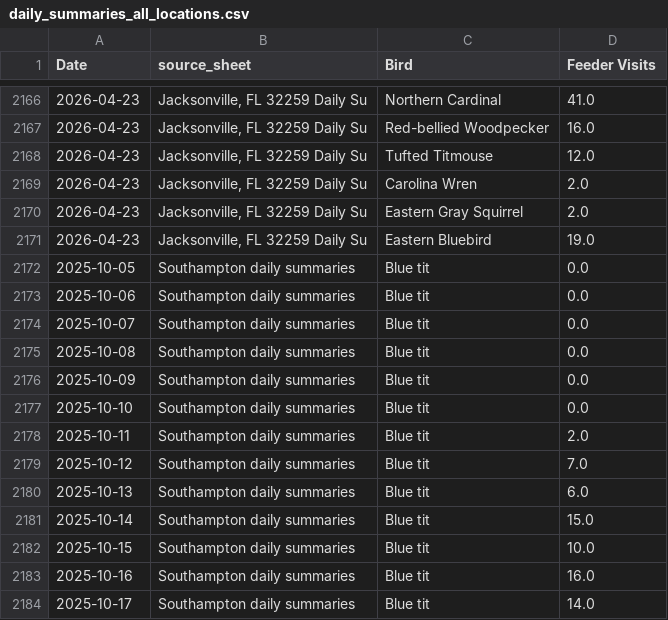
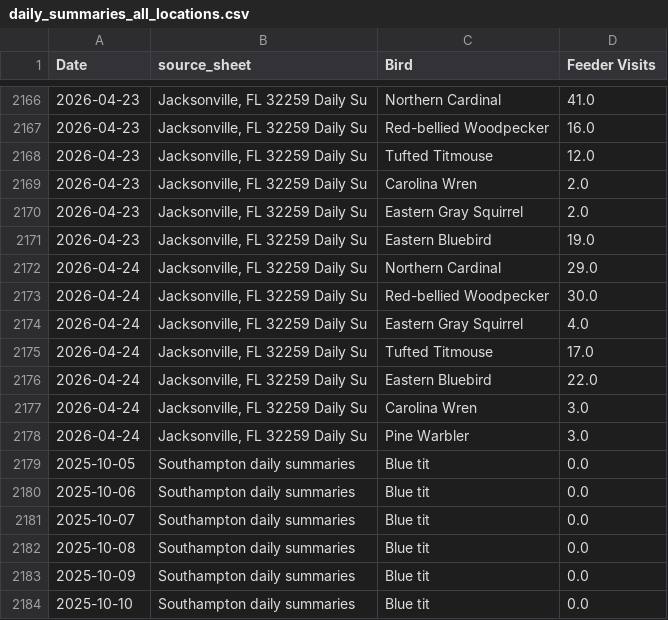
Before and after one commit to david-j-cox/backyard-ecology, a CSV file: data/daily_summaries_all_locations.csv, drawn as a sheet; only a part is shown, gaps mark what is left out; the shorter side is filled out with more unchanged rows; the diff names each change by its address in the sheet, - before the commit and + after, or states it on an @@ line.

```diff
--- a/data/daily_summaries_all_locations.csv
+++ b/data/daily_summaries_all_locations.csv
+row 2172: 2026-04-24 | Jacksonville, FL 32259 Daily Su | Northern Cardinal | 29.0
+row 2173: 2026-04-24 | Jacksonville, FL 32259 Daily Su | Red-bellied Woodpecker | 30.0
+row 2174: 2026-04-24 | Jacksonville, FL 32259 Daily Su | Eastern Gray Squirrel | 4.0
+row 2175: 2026-04-24 | Jacksonville, FL 32259 Daily Su | Tufted Titmouse | 17.0
+row 2176: 2026-04-24 | Jacksonville, FL 32259 Daily Su | Eastern Bluebird | 22.0
+row 2177: 2026-04-24 | Jacksonville, FL 32259 Daily Su | Carolina Wren | 3.0
+row 2178: 2026-04-24 | Jacksonville, FL 32259 Daily Su | Pine Warbler | 3.0
```
Also changed, not shown: data/birdcast_data.csv, 24 other files.
